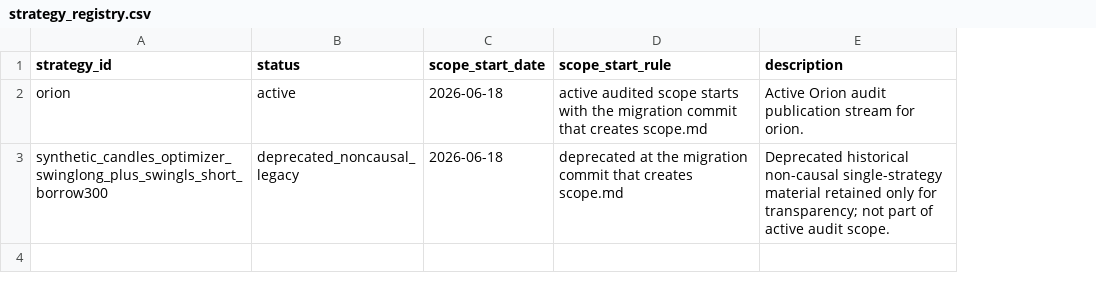
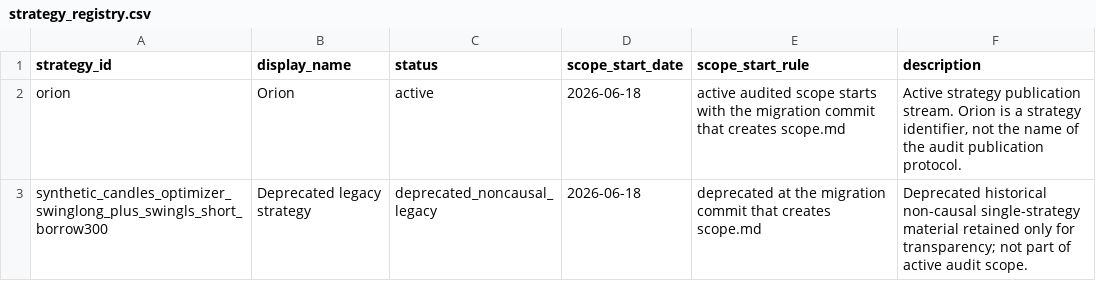
Before and after one commit to vetrianka/andromeda-strategy-audit-public, a CSV file: strategy_registry.csv, drawn as a sheet; addresses are those after the commit; the diff names each change by its address in the sheet, - before the commit and + after, or states it on an @@ line.

```diff
--- a/strategy_registry.csv
+++ b/strategy_registry.csv
+column B (display_name), rows 2-3: Orion | Deprecated legacy strategy
-F2 (description): Active Orion audit publication stream for orion.
+F2 (description): Active strategy publication stream. Orion is a strategy identifier, not the name of the audit publication protocol.
```
Also changed, not shown: 6 other files.
